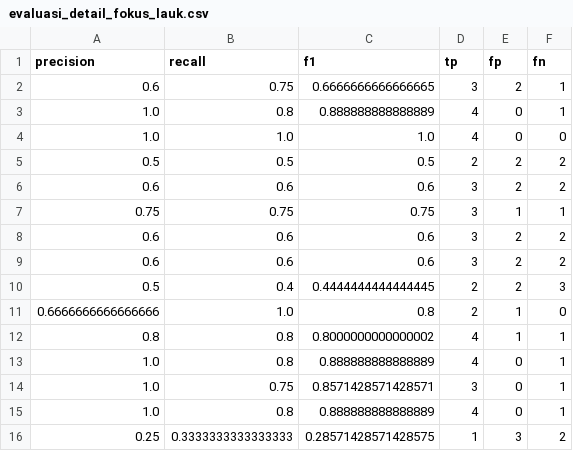
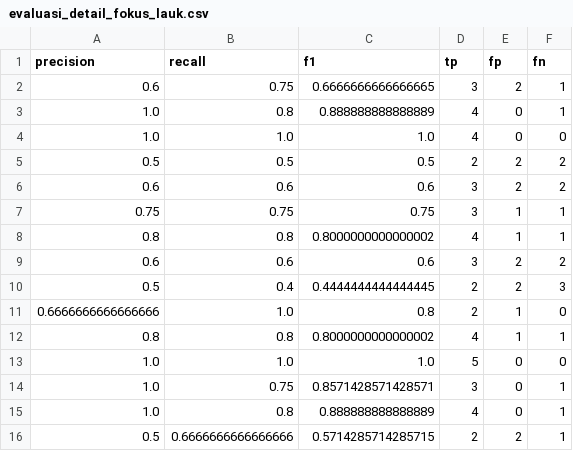
Before and after one commit to serevinaash/sistemrekomendasiMCCBF, a CSV file: model/evaluasi_detail_fokus_lauk.csv, drawn as a sheet.

```diff
--- a/model/evaluasi_detail_fokus_lauk.csv
+++ b/model/evaluasi_detail_fokus_lauk.csv
@@ -7,3 +7,3 @@ precision,recall,f1,tp,fp,fn
 0.75,0.75,0.75,3,1,1
-0.6,0.6,0.6,3,2,2
+0.8,0.8,0.8000000000000002,4,1,1
 0.6,0.6,0.6,3,2,2
@@ -12,5 +12,5 @@ precision,recall,f1,tp,fp,fn
 0.8,0.8,0.8000000000000002,4,1,1
-1.0,0.8,0.888888888888889,4,0,1
+1.0,1.0,1.0,5,0,0
 1.0,0.75,0.8571428571428571,3,0,1
 1.0,0.8,0.888888888888889,4,0,1
-0.25,0.3333333333333333,0.28571428571428575,1,3,2
+0.5,0.6666666666666666,0.5714285714285715,2,2,1
```
Also changed, not shown: model/evaluasi_detail_fokus_deskripsi.csv, model/evaluasi_detail_seimbang.csv, 4 other files.
